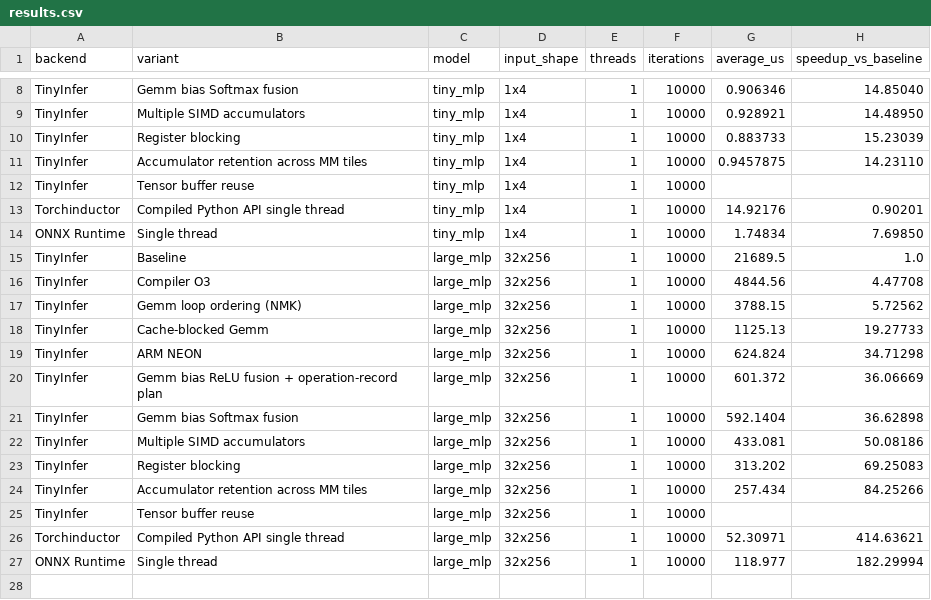
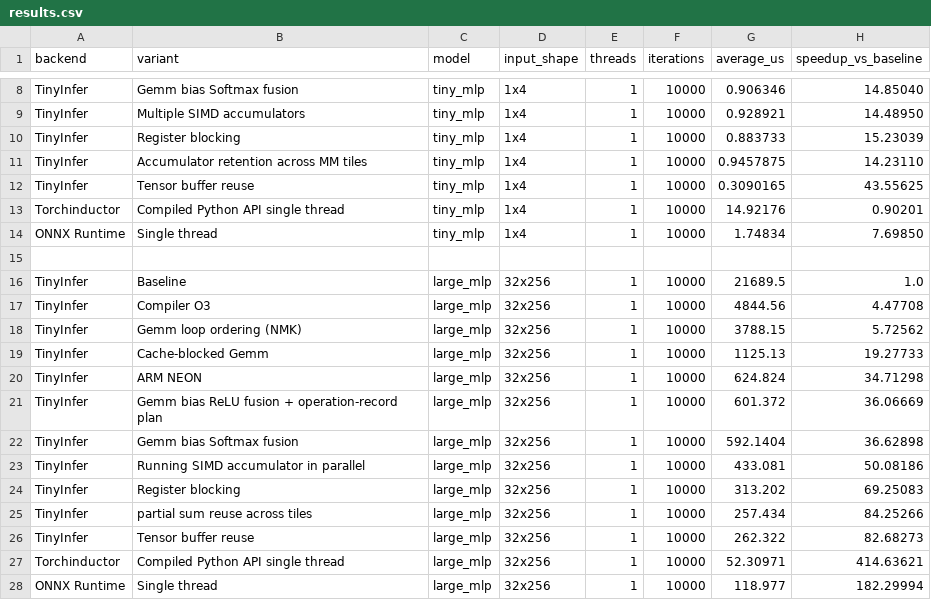
Before and after one commit to ta10g22/TinyInfer, a CSV file: Benchmarks/results.csv, drawn as a sheet; only a part is shown, gaps mark what is left out.

Commit message:
properly benchmarked project and updated Readme

```diff
--- a/Benchmarks/results.csv
+++ b/Benchmarks/results.csv
@@ -11,5 +11,6 @@ TinyInfer,Register blocking,tiny_mlp,1x4,1,10000,0.883733,15.23039
 TinyInfer,Accumulator retention across MM tiles,tiny_mlp,1x4,1,10000,0.9457875,14.23110
-TinyInfer,Tensor buffer reuse,tiny_mlp,1x4,1,10000,,
+TinyInfer,Tensor buffer reuse,tiny_mlp,1x4,1,10000,0.3090165,43.55625
 Torchinductor,Compiled Python API single thread,tiny_mlp,1x4,1,10000,14.92176,0.90201
 ONNX Runtime,Single thread,tiny_mlp,1x4,1,10000,1.74834,7.69850
+
 TinyInfer,Baseline,large_mlp,32x256,1,10000,21689.5,1.0
@@ -21,6 +22,6 @@ TinyInfer,Gemm bias ReLU fusion + operation-record plan,large_mlp,32x256,1,10000
 TinyInfer,Gemm bias Softmax fusion,large_mlp,32x256,1,10000,592.1404,36.62898
-TinyInfer,Multiple SIMD accumulators,large_mlp,32x256,1,10000,433.081,50.08186
+TinyInfer,Running SIMD accumulator in parallel,large_mlp,32x256,1,10000,433.081,50.08186
 TinyInfer,Register blocking,large_mlp,32x256,1,10000,313.202,69.25083
-TinyInfer,Accumulator retention across MM tiles,large_mlp,32x256,1,10000,257.434,84.25266
-TinyInfer,Tensor buffer reuse,large_mlp,32x256,1,10000,,
+TinyInfer,partial sum reuse across tiles,large_mlp,32x256,1,10000,257.434,84.25266
+TinyInfer,Tensor buffer reuse,large_mlp,32x256,1,10000,262.322,82.68273
 Torchinductor,Compiled Python API single thread,large_mlp,32x256,1,10000,52.30971,414.63621
```
Also changed, not shown: 10 other files.
